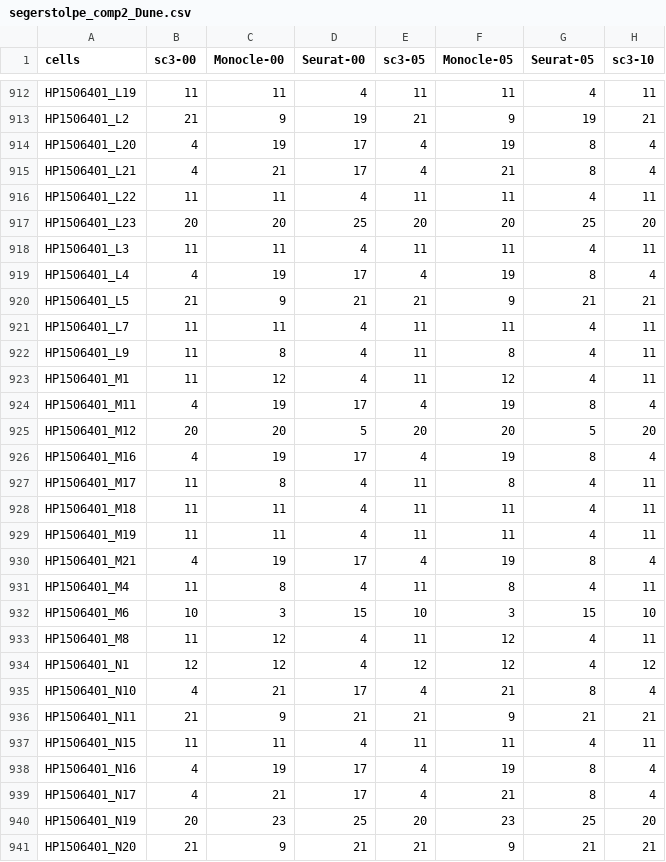
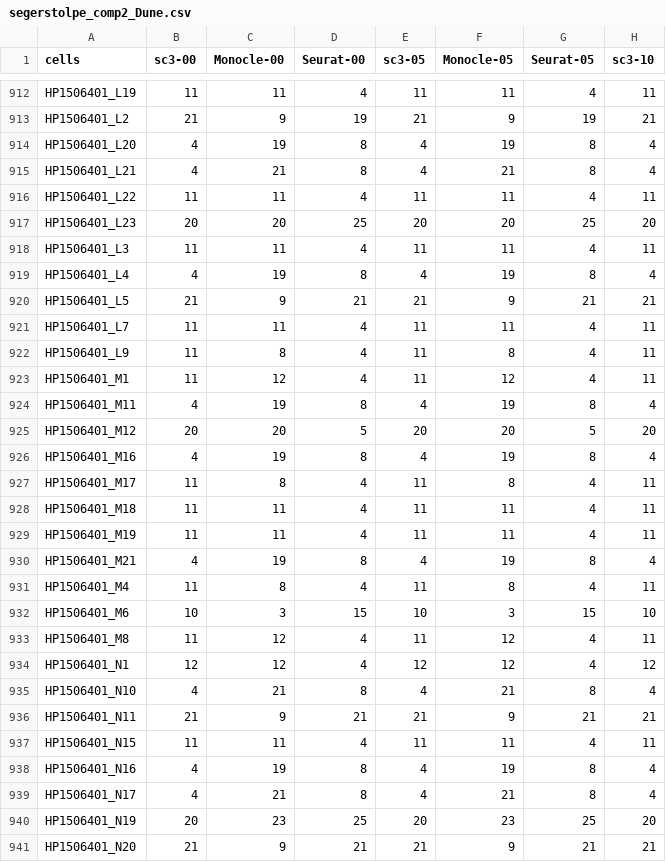
Before and after one commit to HectorRDB/Pancreas, a CSV file: Data/Dune/segerstolpe_comp2_Dune.csv, drawn as a sheet; only a part is shown, gaps mark what is left out; the diff covers the shown part only; the diff names each change by its address in the sheet, - before the commit and + after, or states it on an @@ line.

```diff
--- a/Data/Dune/segerstolpe_comp2_Dune.csv
+++ b/Data/Dune/segerstolpe_comp2_Dune.csv
-D914:D915 (Seurat-00): 17
+D914:D915 (Seurat-00): 8
-D919 (Seurat-00): 17
+D919 (Seurat-00): 8
-D924 (Seurat-00): 17
+D924 (Seurat-00): 8
-D926 (Seurat-00): 17
+D926 (Seurat-00): 8
-D930 (Seurat-00): 17
+D930 (Seurat-00): 8
-D935 (Seurat-00): 17
+D935 (Seurat-00): 8
-D938:D939 (Seurat-00): 17
+D938:D939 (Seurat-00): 8
```
Also changed, not shown: 56 edited cells elsewhere in this file, Data/Dune/segerstolpe_comp1_Dune.csv, Data/Dune/segerstolpe_comp3_Dune.csv, 15 other files.
